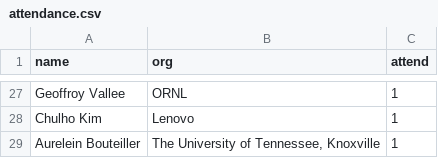
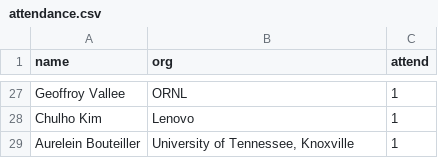
Before and after one commit to mpi-forum/mpi-forum.github.io, a CSV file: _data/meetings/2018/02/attendance.csv, drawn as a sheet; only a part is shown, gaps mark what is left out.

Commit message:
Fix UTK wording

```diff
--- a/_data/meetings/2018/02/attendance.csv
+++ b/_data/meetings/2018/02/attendance.csv
@@ -28,2 +28,2 @@ name,org,attend
 "Chulho Kim","Lenovo",1
-"Aurelein Bouteiller","The University of Tennessee, Knoxville",1
+"Aurelein Bouteiller","University of Tennessee, Knoxville",1
```
